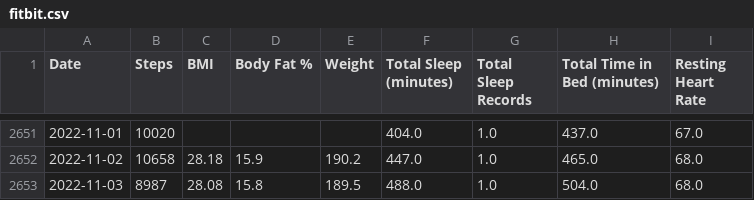
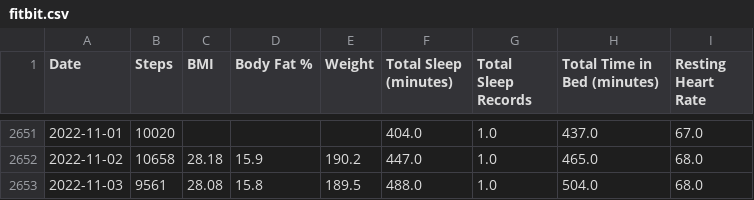
Before and after one commit to jrg94/personal-data, a CSV file: health/fitbit.csv, drawn as a sheet; only a part is shown, gaps mark what is left out.

Commit message:
Updated fitbit data automatically

```diff
--- a/health/fitbit.csv
+++ b/health/fitbit.csv
@@ -2652,2 +2652,2 @@ Date,Steps,BMI,Body Fat %,Weight,Total Sleep (minutes),Total Sleep Records,Total
 2022-11-02,10658,28.18,15.9,190.2,447.0,1.0,465.0,68.0
-2022-11-03,8987,28.08,15.8,189.5,488.0,1.0,504.0,68.0
+2022-11-03,9561,28.08,15.8,189.5,488.0,1.0,504.0,68.0
```
